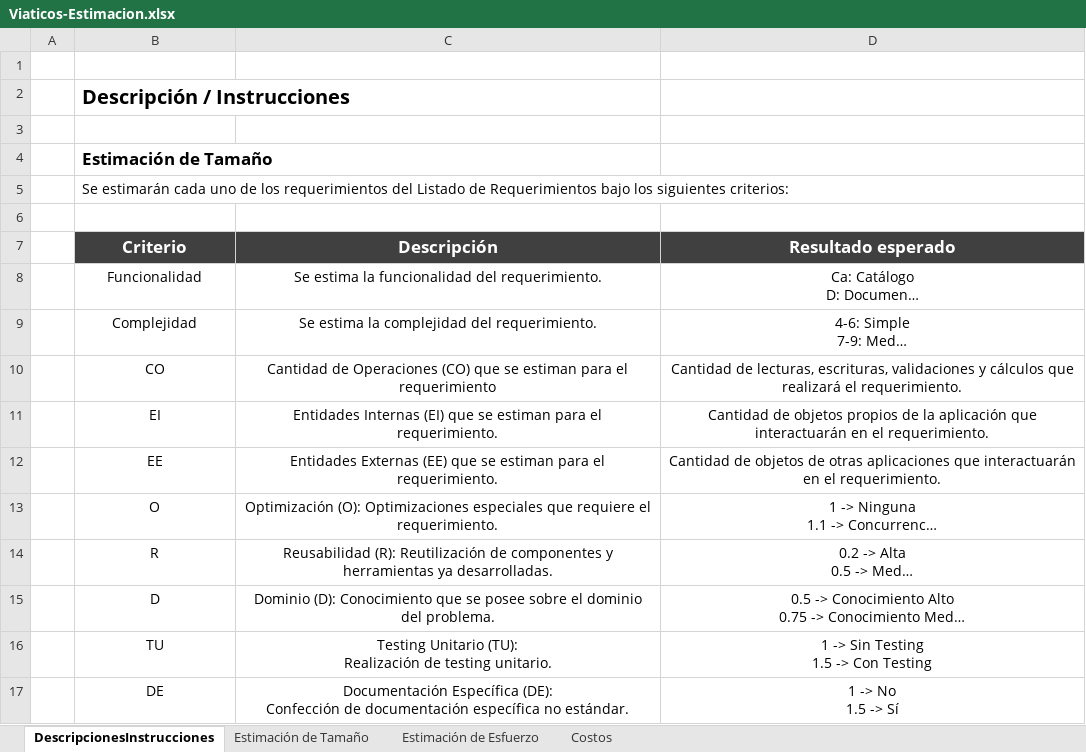
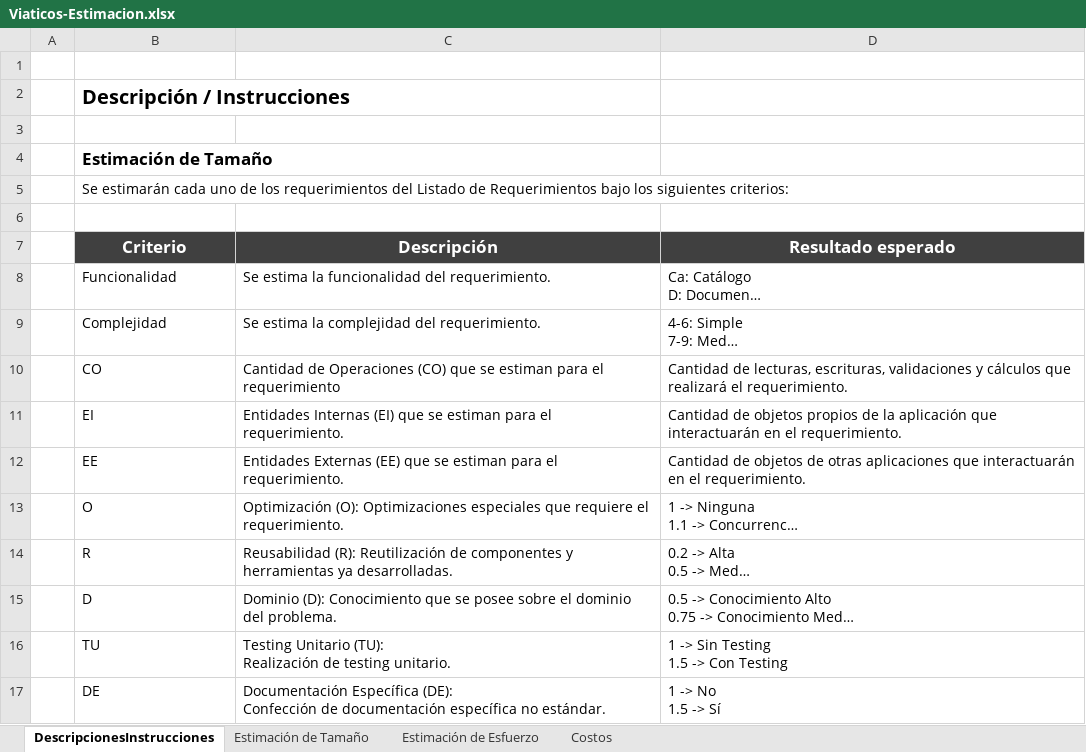
Before and after one commit to jovannyzepeda/Bisoltec, an Excel workbook: Proyectos/Viaticos/Linea base/Viaticos-Estimacion.xlsx, sheet DescripcionesInstrucciones, drawn as a sheet; only a part is shown; long unchanged cells end in …; values as stored, in another font and other column widths than the file's, no borders; charts and pictures not drawn; the diff covers the shown part only; the diff names each change by its address in the sheet, - before the commit and + after, or states it on an @@ line.

```diff
--- a/Proyectos/Viaticos/Linea base/Viaticos-Estimacion.xlsx (sheet DescripcionesInstrucciones)
+++ b/Proyectos/Viaticos/Linea base/Viaticos-Estimacion.xlsx (sheet DescripcionesInstrucciones)
+B4:C4 merged
-B8:D17 alignment: center
+B8:D17 alignment: left
```
Also changed, not shown: 2 added rows, cell formats and merged cells elsewhere in this sheet, sheet Estimación de Tamaño, formulas that keep their value, charts or pictures, 1 other file.
